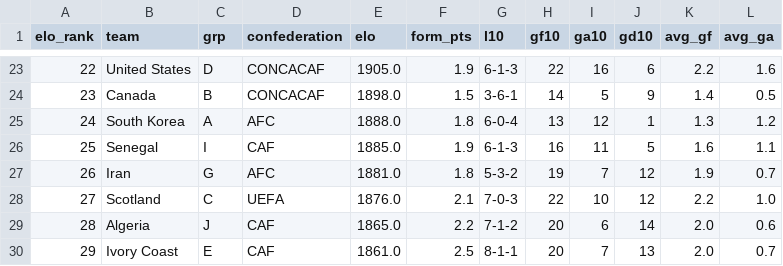
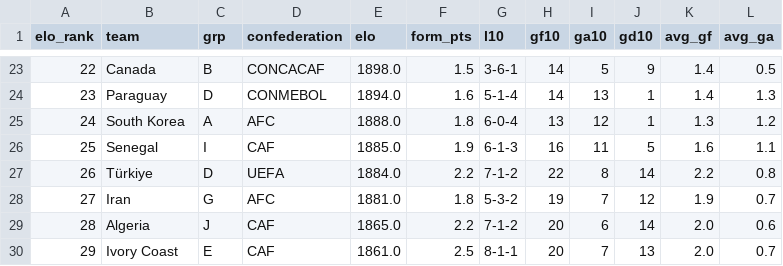
Before and after one commit to nmashiat/wc2026-command-center, a CSV file: outputs/team_kpis.csv, drawn as a sheet; only a part is shown, gaps mark what is left out; the diff covers the shown part only.

```diff
--- a/outputs/team_kpis.csv
+++ b/outputs/team_kpis.csv
@@ -23,7 +23,7 @@ elo_rank,team,grp,confederation,elo,form_pts,l10,gf10,ga10,gd10,avg_gf,avg_ga
-22,United States,D,CONCACAF,1905.0,1.9,6-1-3,22,16,6,2.2,1.6
-23,Canada,B,CONCACAF,1898.0,1.5,3-6-1,14,5,9,1.4,0.5
+22,Canada,B,CONCACAF,1898.0,1.5,3-6-1,14,5,9,1.4,0.5
+23,Paraguay,D,CONMEBOL,1894.0,1.6,5-1-4,14,13,1,1.4,1.3
 24,South Korea,A,AFC,1888.0,1.8,6-0-4,13,12,1,1.3,1.2
 25,Senegal,I,CAF,1885.0,1.9,6-1-3,16,11,5,1.6,1.1
-26,Iran,G,AFC,1881.0,1.8,5-3-2,19,7,12,1.9,0.7
-27,Scotland,C,UEFA,1876.0,2.1,7-0-3,22,10,12,2.2,1.0
+26,Türkiye,D,UEFA,1884.0,2.2,7-1-2,22,8,14,2.2,0.8
+27,Iran,G,AFC,1881.0,1.8,5-3-2,19,7,12,1.9,0.7
 28,Algeria,J,CAF,1865.0,2.2,7-1-2,20,6,14,2.0,0.6
```
Also changed, not shown: 3 added rows, 3 removed rows and 35 edited cells elsewhere in this file, outputs/biggest_wins.csv, outputs/predictions.csv, 11 other files.
